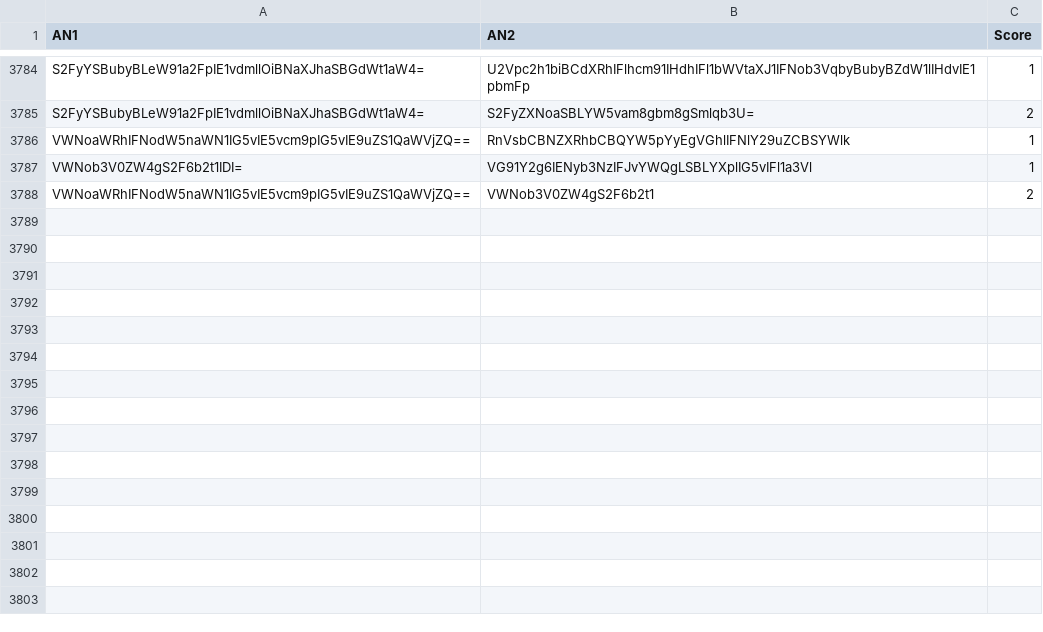
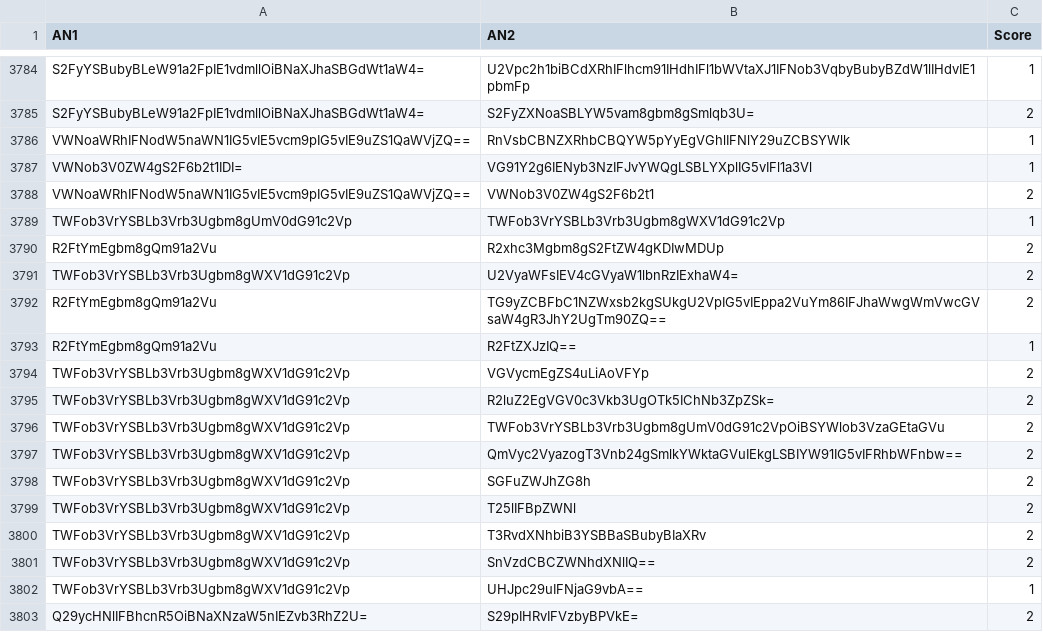
Before and after one commit to Reinaldodos/Anime, a CSV file: anidb jugement comparatif/Combats menes.csv, drawn as a sheet; only a part is shown, gaps mark what is left out.

```diff
--- a/anidb jugement comparatif/Combats menes.csv
+++ b/anidb jugement comparatif/Combats menes.csv
@@ -3788 +3788,16 @@ VWNob3V0ZW4gS2F6b2t1IDI=|VG91Y2g6IENyb3NzIFJvYWQgLSBLYXplIG5vIFl1a3Vl|1
 VWNoaWRhIFNodW5naWN1IG5vIE5vcm9pIG5vIE9uZS1QaWVjZQ==|VWNob3V0ZW4gS2F6b2t1|2
+TWFob3VrYSBLb3Vrb3Ugbm8gUmV0dG91c2Vp|TWFob3VrYSBLb3Vrb3Ugbm8gWXV1dG91c2Vp|1
+R2FtYmEgbm8gQm91a2Vu|R2xhc3Mgbm8gS2FtZW4gKDIwMDUp|2
+TWFob3VrYSBLb3Vrb3Ugbm8gWXV1dG91c2Vp|U2VyaWFsIEV4cGVyaW1lbnRzIExhaW4=|2
+R2FtYmEgbm8gQm91a2Vu|TG9yZCBFbC1NZWxsb2kgSUkgU2VpIG5vIEppa2VuYm86IFJhaWwgWmVwcGVsaW4gR3JhY2UgTm90ZQ==|2
+R2FtYmEgbm8gQm91a2Vu|R2FtZXJzIQ==|1
+TWFob3VrYSBLb3Vrb3Ugbm8gWXV1dG91c2Vp|VGVycmEgZS4uLiAoVFYp|2
+TWFob3VrYSBLb3Vrb3Ugbm8gWXV1dG91c2Vp|R2luZ2EgVGV0c3Vkb3UgOTk5IChNb3ZpZSk=|2
+TWFob3VrYSBLb3Vrb3Ugbm8gWXV1dG91c2Vp|TWFob3VrYSBLb3Vrb3Ugbm8gUmV0dG91c2VpOiBSYWlob3VzaGEtaGVu|2
+TWFob3VrYSBLb3Vrb3Ugbm8gWXV1dG91c2Vp|QmVyc2VyazogT3Vnb24gSmlkYWktaGVuIEkgLSBIYW91IG5vIFRhbWFnbw==|2
+TWFob3VrYSBLb3Vrb3Ugbm8gWXV1dG91c2Vp|SGFuZWJhZG8h|2
+TWFob3VrYSBLb3Vrb3Ugbm8gWXV1dG91c2Vp|T25lIFBpZWNl|2
+TWFob3VrYSBLb3Vrb3Ugbm8gWXV1dG91c2Vp|T3RvdXNhbiB3YSBBaSBubyBIaXRv|2
+TWFob3VrYSBLb3Vrb3Ugbm8gWXV1dG91c2Vp|SnVzdCBCZWNhdXNlIQ==|2
+TWFob3VrYSBLb3Vrb3Ugbm8gWXV1dG91c2Vp|UHJpc29uIFNjaG9vbA==|1
+Q29ycHNlIFBhcnR5OiBNaXNzaW5nIEZvb3RhZ2U=|S29pIHRvIFVzbyBPVkE=|2
```
Also changed, not shown: 1 other file.
